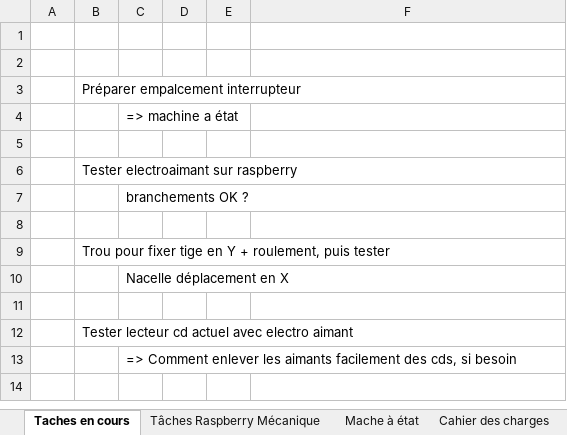
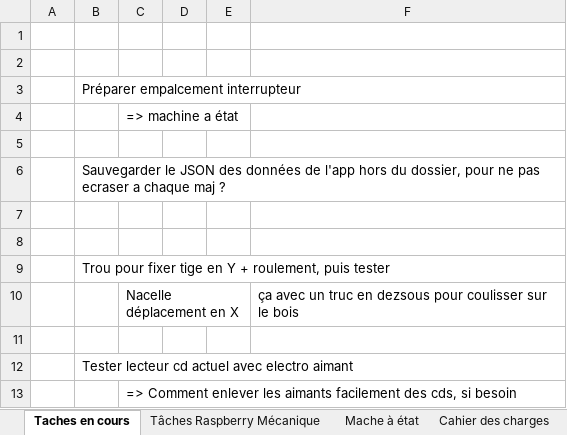
Before and after one commit to charl56/Jukebox-V2, an Excel workbook: NOUVEAU_Projet_Jukebox.xlsx, sheet Taches en cours, drawn as a sheet; values as stored, in another font and other column widths than the file's, no borders; charts and pictures not drawn; the diff names each change by its address in the sheet, - before the commit and + after, or states it on an @@ line.

```diff
--- a/NOUVEAU_Projet_Jukebox.xlsx (sheet Taches en cours)
+++ b/NOUVEAU_Projet_Jukebox.xlsx (sheet Taches en cours)
-B6: Tester electroaimant sur raspberry
+B6: Sauvegarder le JSON des données de l'app hors du dossier, pour ne pas ecraser a chaque maj ?
-C7: branchements OK ?
+C7: (empty)
-F10: (empty)
+F10: ça avec un truc en dezsous pour coulisser sur le bois
```
Also changed, not shown: sheet Mache à état, sheet Tâches Raspberry Mécanique, charts or pictures, 41 other files.
